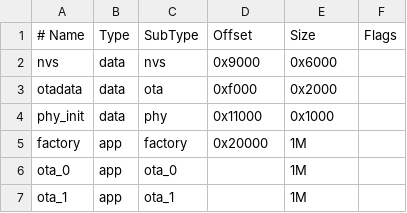
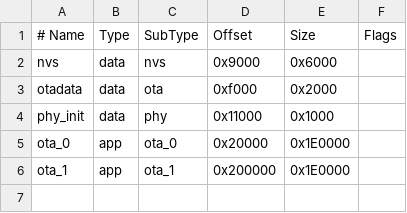
Before and after one commit to shrutikbalwan/aiot-edge, a CSV file: partitions.csv, drawn as a sheet.

Commit message:
Fix OTA partition capacity and relay validation

```diff
--- a/partitions.csv
+++ b/partitions.csv
@@ -4,4 +4,3 @@ otadata,  data, ota,     0xf000,  0x2000,
 phy_init, data, phy,     0x11000, 0x1000,
-factory,  app,  factory, 0x20000, 1M,
-ota_0,    app,  ota_0,   ,       1M,
-ota_1,    app,  ota_1,   ,       1M,
+ota_0,    app,  ota_0,   0x20000, 0x1E0000,
+ota_1,    app,  ota_1,   0x200000,0x1E0000,
```
Also changed, not shown: 9 other files.
